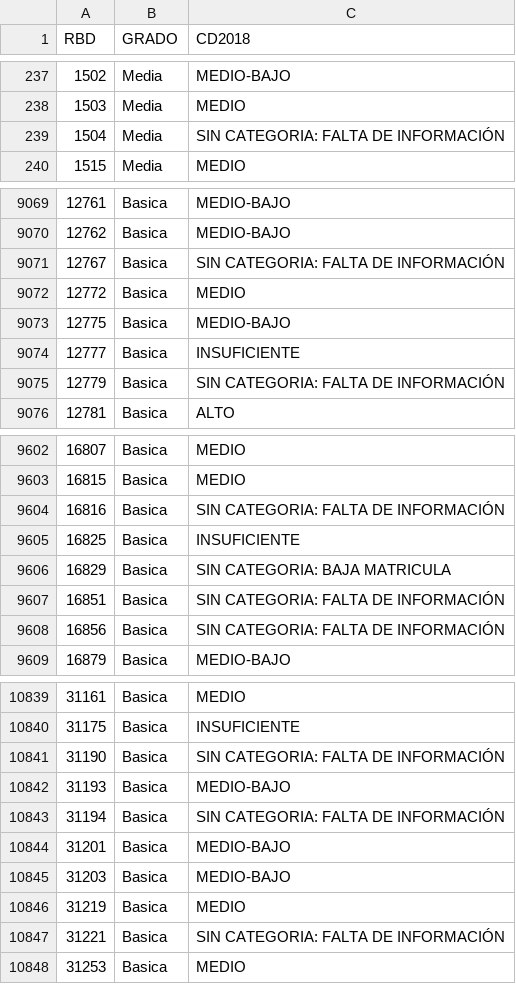
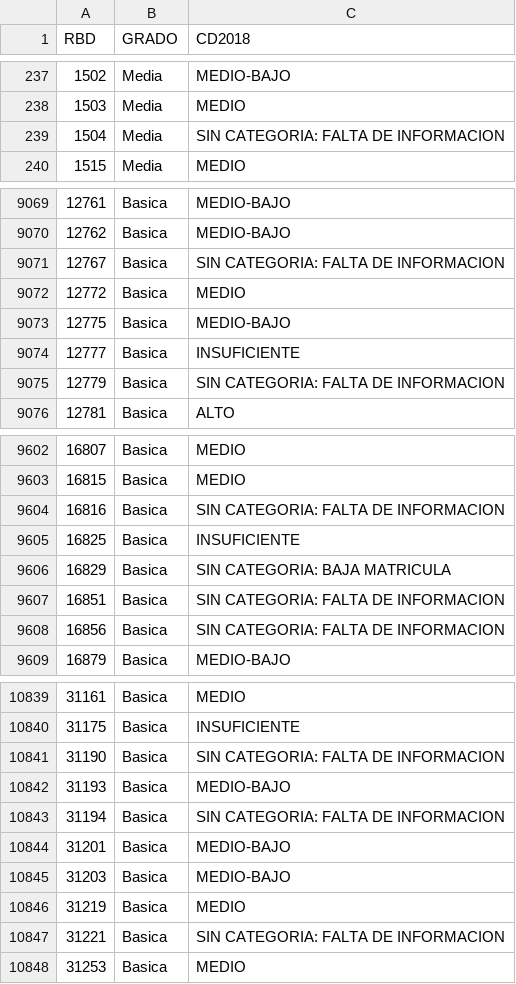
Before and after one commit to gme2023/Mineria, a CSV file: CD2018.csv, drawn as a sheet; only a part is shown, gaps mark what is left out; the diff covers the shown part only; the diff names each change by its address in the sheet, - before the commit and + after, or states it on an @@ line.

```diff
--- a/CD2018.csv
+++ b/CD2018.csv
-C239 (CD2018): SIN CATEGORIA: FALTA DE INFORMACIÓN
+C239 (CD2018): SIN CATEGORIA: FALTA DE INFORMACION
-C9071 (CD2018): SIN CATEGORIA: FALTA DE INFORMACIÓN
+C9071 (CD2018): SIN CATEGORIA: FALTA DE INFORMACION
-C9075 (CD2018): SIN CATEGORIA: FALTA DE INFORMACIÓN
+C9075 (CD2018): SIN CATEGORIA: FALTA DE INFORMACION
-C9604 (CD2018): SIN CATEGORIA: FALTA DE INFORMACIÓN
+C9604 (CD2018): SIN CATEGORIA: FALTA DE INFORMACION
-C9607:C9608 (CD2018): SIN CATEGORIA: FALTA DE INFORMACIÓN
+C9607:C9608 (CD2018): SIN CATEGORIA: FALTA DE INFORMACION
-C10841 (CD2018): SIN CATEGORIA: FALTA DE INFORMACIÓN
+C10841 (CD2018): SIN CATEGORIA: FALTA DE INFORMACION
-C10843 (CD2018): SIN CATEGORIA: FALTA DE INFORMACIÓN
+C10843 (CD2018): SIN CATEGORIA: FALTA DE INFORMACION
-C10847 (CD2018): SIN CATEGORIA: FALTA DE INFORMACIÓN
+C10847 (CD2018): SIN CATEGORIA: FALTA DE INFORMACION
```
Also changed, not shown: 76 edited cells elsewhere in this file.
